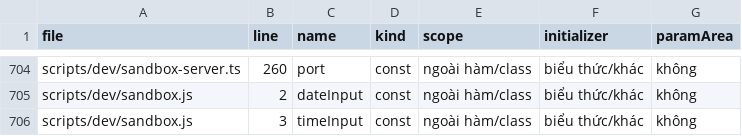
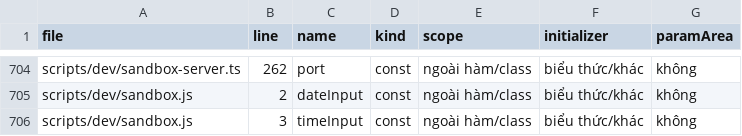
Before and after one commit to gftsaimedia-cpu/Vladilena-Milize, a TSV file: docs/audits/2026-11-02-variables-outside-class-scripts.tsv, drawn as a sheet; only a part is shown, gaps mark what is left out; the diff covers the shown part only; the diff names each change by its address in the sheet, - before the commit and + after, or states it on an @@ line.

```diff
--- a/docs/audits/2026-11-02-variables-outside-class-scripts.tsv
+++ b/docs/audits/2026-11-02-variables-outside-class-scripts.tsv
-B704 (line): 260
+B704 (line): 262
```
Also changed, not shown: 51 edited cells elsewhere in this file, docs/audits/2026-11-02-variables-outside-class.tsv, 15 other files.
